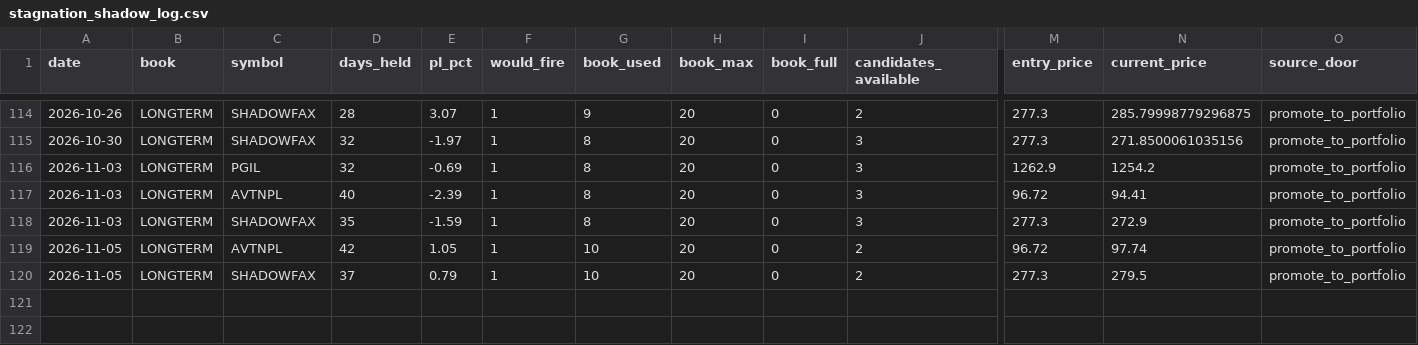
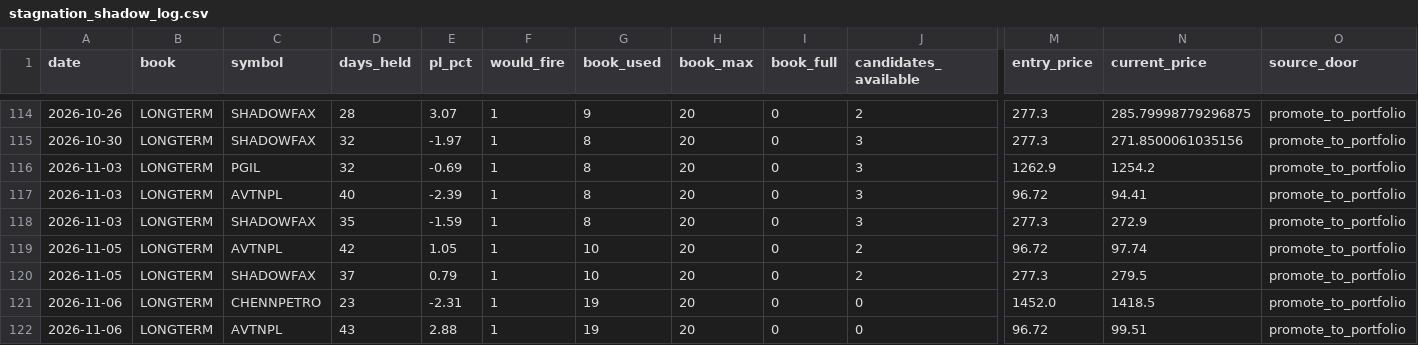
Before and after one commit to Gauravsingh257/stocks-with-gaurav, a CSV file: docs/validation/stagnation_shadow_log.csv, drawn as a sheet; only a part is shown, gaps mark what is left out; rows hold the shown columns only; the diff names each change by its address in the sheet, - before the commit and + after, or states it on an @@ line.

```diff
--- a/docs/validation/stagnation_shadow_log.csv
+++ b/docs/validation/stagnation_shadow_log.csv
+row 121: 2026-11-06 | LONGTERM | CHENNPETRO | 23 | -2.31 | 1 | 19 | 20 | 0 | 0 | 1452.0 | 1418.5 | promote_to_portfolio
+row 122: 2026-11-06 | LONGTERM | AVTNPL | 43 | 2.88 | 1 | 19 | 20 | 0 | 0 | 96.72 | 99.51 | promote_to_portfolio
```
